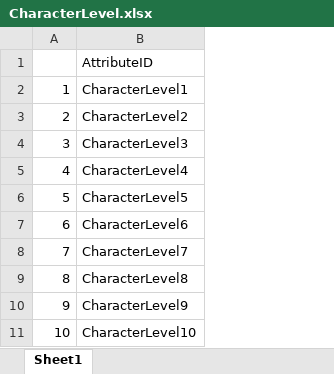
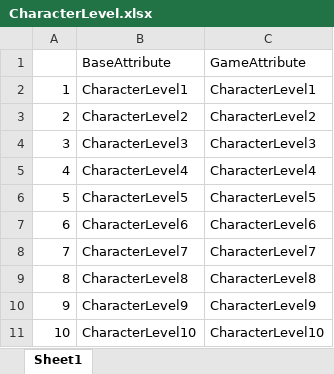
Before and after one commit to MibuWolf/SwordOfBenevolence, an Excel workbook: Config/DataTable/CharacterLevel.xlsx, sheet Sheet1, drawn as a sheet; values as stored, in another font and other column widths than the file's, no borders; the diff names each change by its address in the sheet, - before the commit and + after, or states it on an @@ line.

```diff
--- a/Config/DataTable/CharacterLevel.xlsx (sheet Sheet1)
+++ b/Config/DataTable/CharacterLevel.xlsx (sheet Sheet1)
+column C, rows 1-11: GameAttribute | CharacterLevel1 | CharacterLevel2 | CharacterLevel3 | CharacterLevel4 | CharacterLevel5 | CharacterLevel6 | CharacterLevel7 | CharacterLevel8 | CharacterLevel9 | CharacterLevel10
-B1: AttributeID
+B1: BaseAttribute
```
Also changed, not shown: Config/DataTable/SkillAttribute.xlsx, 40 other files.
